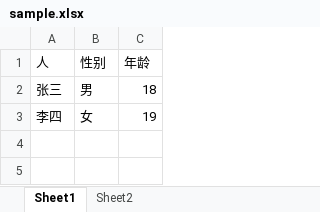
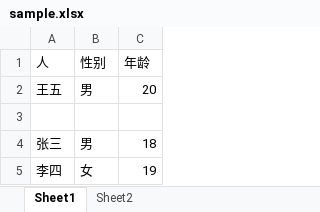
Before and after one commit to luckzack/x, an Excel workbook: xls2json/sample.xlsx, sheet Sheet1, drawn as a sheet; values as stored, in another font and other column widths than the file's, no borders; the diff names each change by its address in the sheet, - before the commit and + after, or states it on an @@ line.

```diff
--- a/xls2json/sample.xlsx (sheet Sheet1)
+++ b/xls2json/sample.xlsx (sheet Sheet1)
+row 2: 王五 | 男 | 20
+row 3: (empty)
```
Also changed, not shown: 12 other files.
